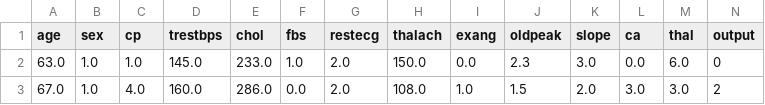
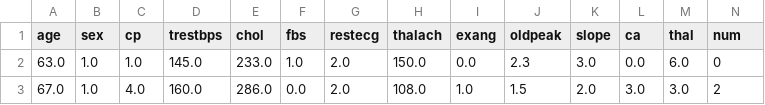
Before and after one commit to ronek22/IO, a CSV file: zad_domowe_2/processed.cleveland.csv, drawn as a sheet; only a part is shown.

```diff
--- a/zad_domowe_2/processed.cleveland.csv
+++ b/zad_domowe_2/processed.cleveland.csv
@@ -1,2 +1,2 @@
-age,sex,cp,trestbps,chol,fbs,restecg,thalach,exang,oldpeak,slope,ca,thal,output
+age,sex,cp,trestbps,chol,fbs,restecg,thalach,exang,oldpeak,slope,ca,thal,num
 63.0,1.0,1.0,145.0,233.0,1.0,2.0,150.0,0.0,2.3,3.0,0.0,6.0,0
```
Also changed, not shown: 7 other files.
